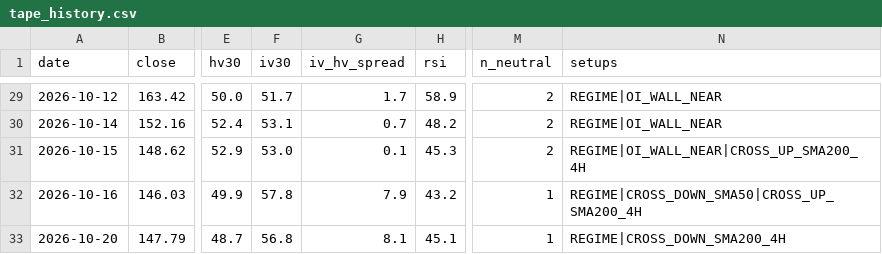
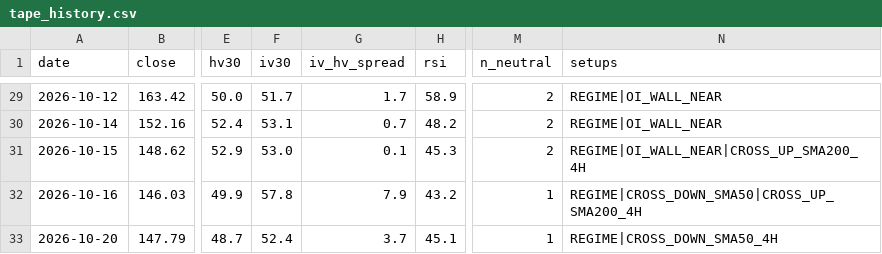
Before and after one commit to dataphilth/spcx-console, a CSV file: data/tape_history.csv, drawn as a sheet; only a part is shown, gaps mark what is left out; the diff names each change by its address in the sheet, - before the commit and + after, or states it on an @@ line.

```diff
--- a/data/tape_history.csv
+++ b/data/tape_history.csv
-F33 (iv30): 56.8
+F33 (iv30): 52.4
-G33 (iv_hv_spread): 8.1
+G33 (iv_hv_spread): 3.7
-N33 (setups): REGIME|CROSS_DOWN_SMA200_4H
+N33 (setups): REGIME|CROSS_DOWN_SMA50_4H
```
Also changed, not shown: data/iv_history.csv, data/prices.csv, 5 other files.
